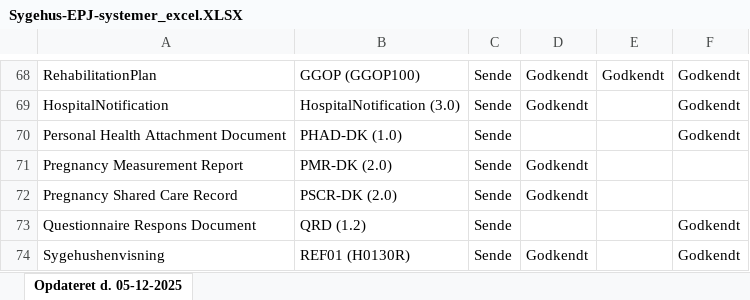
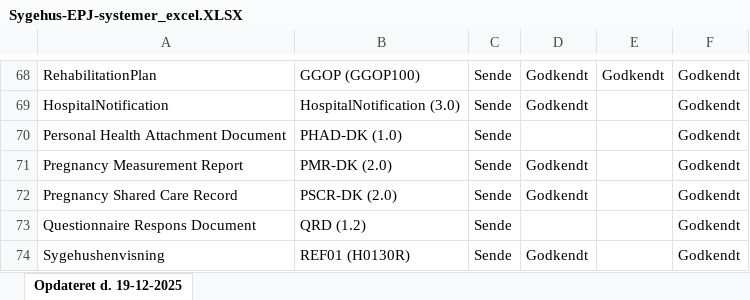
Before and after one commit to medcomdk/GodkendteSystemer, an Excel workbook: html/Sygehus-EPJ-systemer_excel.XLSX, sheet Opdateret d. 19-12-2025, drawn as a sheet; only a part is shown, gaps mark what is left out; values as stored, in another font and other column widths than the file's, no borders; the diff names each change by its address in the sheet, - before the commit and + after, or states it on an @@ line.

```diff
--- a/html/Sygehus-EPJ-systemer_excel.XLSX (sheet Opdateret d. 19-12-2025)
+++ b/html/Sygehus-EPJ-systemer_excel.XLSX (sheet Opdateret d. 19-12-2025)
-sheet tab: Opdateret d. 05-12-2025
+sheet tab: Opdateret d. 19-12-2025
-F71:F72: (empty)
+F71:F72: Godkendt
```
Also changed, not shown: html/Alle systemer (Samlet liste)_excel.XLSX, html/Lægevagtsystemer_excel.XLSX, 51 other files.
